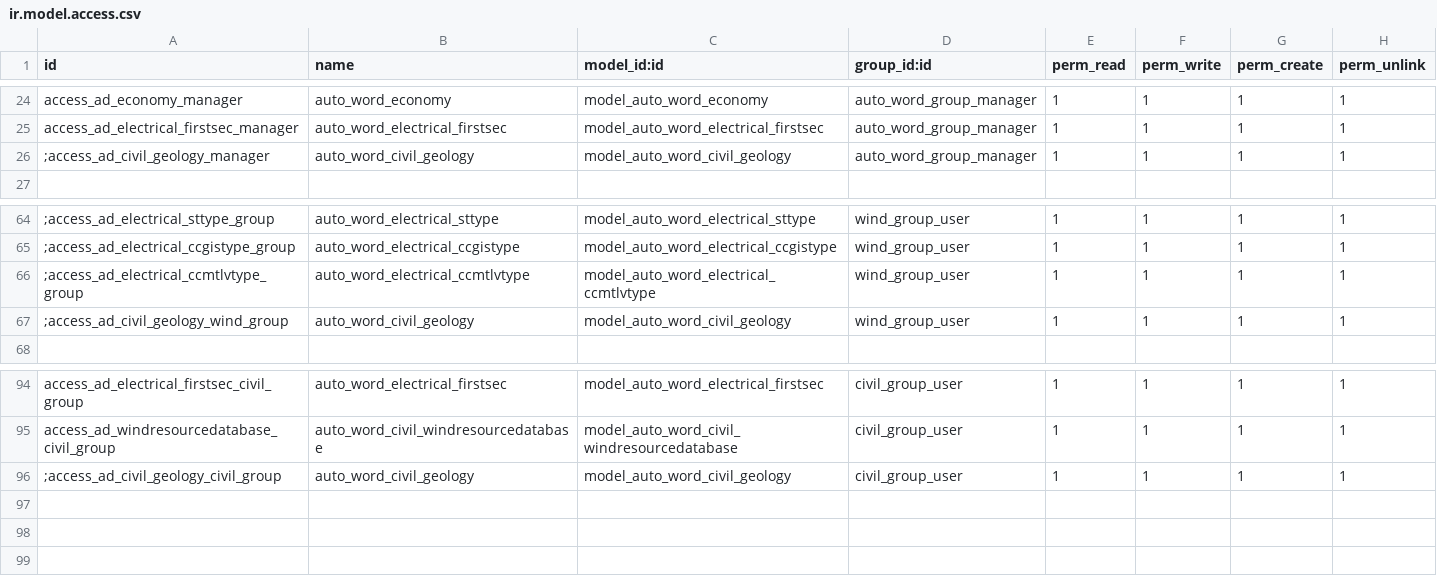
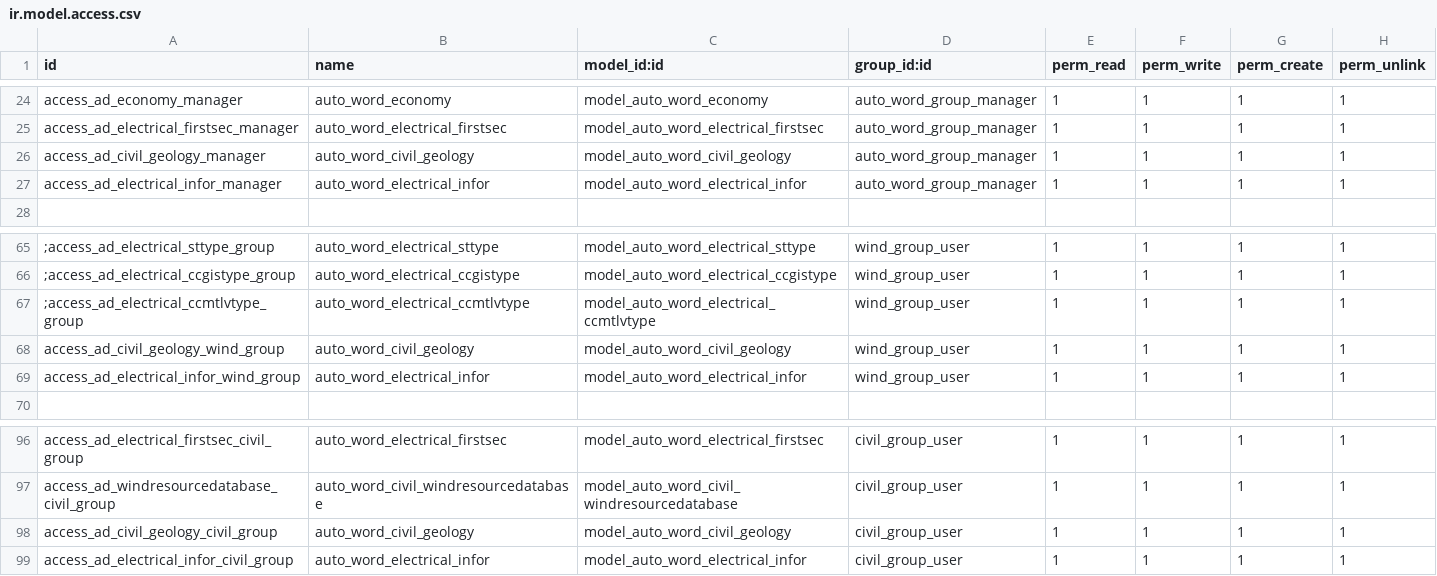
Before and after one commit to jamp78/auto_word, a CSV file: security/ir.model.access.csv, drawn as a sheet; only a part is shown, gaps mark what is left out; addresses are those after the commit; the diff names each change by its address in the sheet, - before the commit and + after, or states it on an @@ line.

```diff
--- a/security/ir.model.access.csv
+++ b/security/ir.model.access.csv
-A26 (id): ;access_ad_civil_geology_manager
+A26 (id): access_ad_civil_geology_manager
+row 27: access_ad_electrical_infor_manager | auto_word_electrical_infor | model_auto_word_electrical_infor | auto_word_group_manager | 1 | 1 | 1 | 1
-A68 (id): ;access_ad_civil_geology_wind_group
+A68 (id): access_ad_civil_geology_wind_group
+row 69: access_ad_electrical_infor_wind_group | auto_word_electrical_infor | model_auto_word_electrical_infor | wind_group_user | 1 | 1 | 1 | 1
-A98 (id): ;access_ad_civil_geology_civil_group
+A98 (id): access_ad_civil_geology_civil_group
+row 99: access_ad_electrical_infor_civil_group | auto_word_electrical_infor | model_auto_word_electrical_infor | civil_group_user | 1 | 1 | 1 | 1
```
Also changed, not shown: 5 other files.
